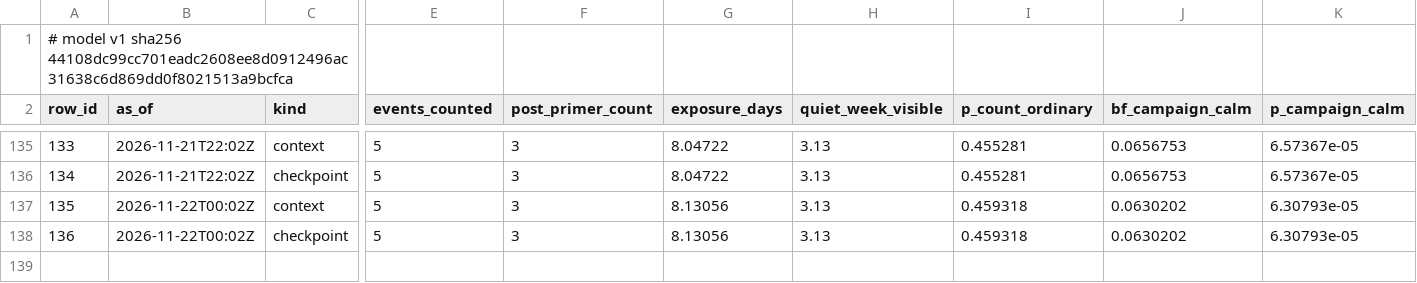
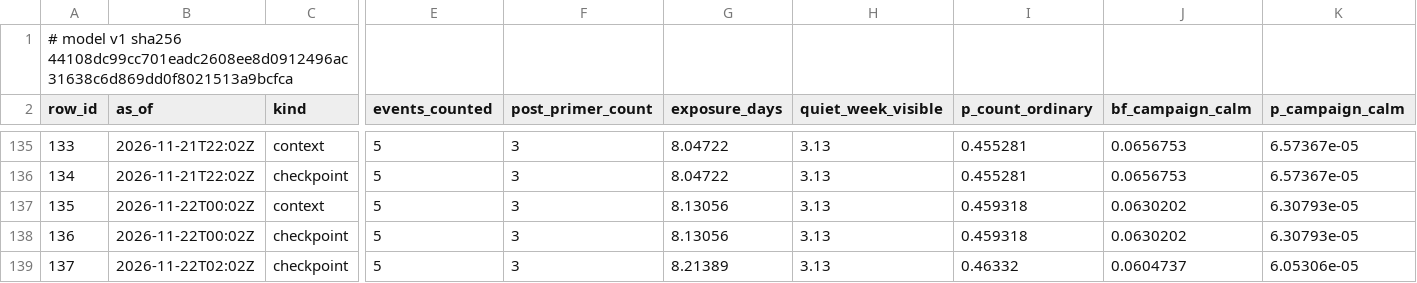
Before and after one commit to shumow/fridaythe13th-cyberattack-or-clusterfuck, a CSV file: output/series-v1.csv, drawn as a sheet; only a part is shown, gaps mark what is left out; rows hold the shown columns only; the diff names each change by its address in the sheet, - before the commit and + after, or states it on an @@ line.

```diff
--- a/output/series-v1.csv
+++ b/output/series-v1.csv
+row 139: 137 | 2026-11-22T02:02Z | checkpoint | 5 | 3 | 8.21389 | 3.13 | 0.46332 | 0.0604737 | 6.05306e-05
```
Also changed, not shown: log/log.csv, output/events-v1.csv, 3 other files.
